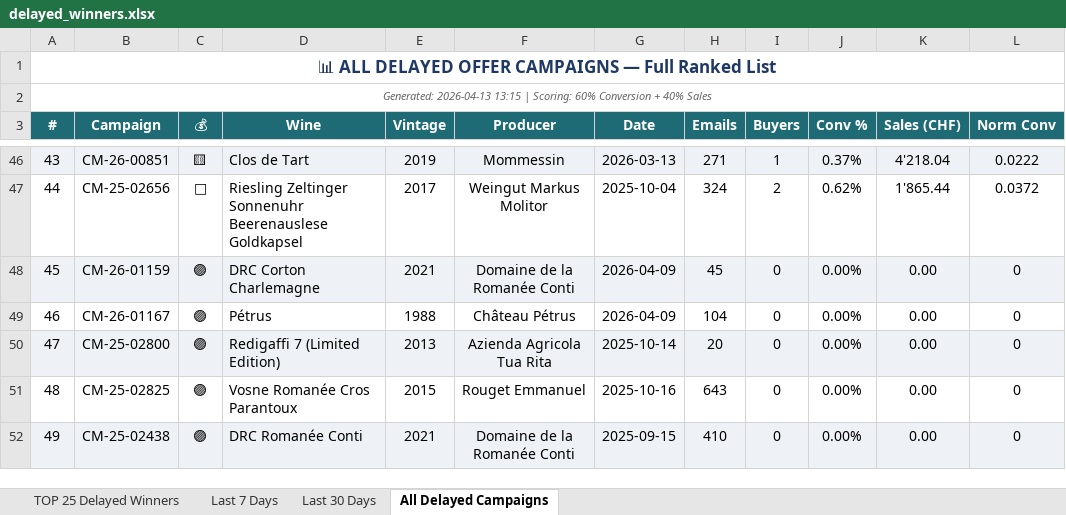
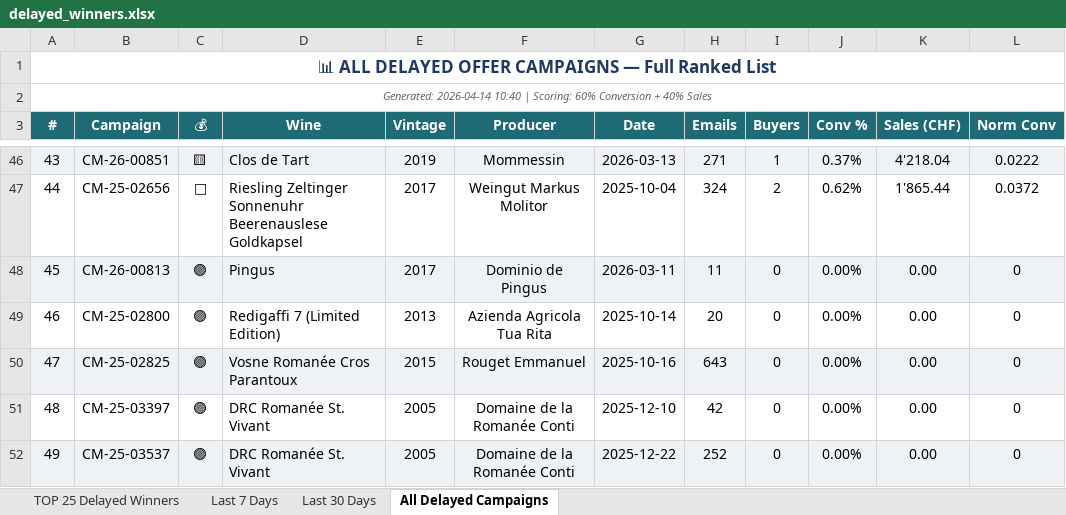
Before and after one commit to Antagata/U_links_pages, an Excel workbook: AVUwinnersCM/delayed_winners.xlsx, sheet All Delayed Campaigns, drawn as a sheet; only a part is shown, gaps mark what is left out; values as stored, in another font and other column widths than the file's, no borders; the diff covers the shown part only; the diff names each change by its address in the sheet, - before the commit and + after, or states it on an @@ line.

```diff
--- a/AVUwinnersCM/delayed_winners.xlsx (sheet All Delayed Campaigns)
+++ b/AVUwinnersCM/delayed_winners.xlsx (sheet All Delayed Campaigns)
-A2 (#): Generated: 2026-04-13 13:15 | Scoring:…
+A2 (#): Generated: 2026-04-14 10:40 | Scoring:…
-B48 (Campaign): CM-26-01159
+B48 (Campaign): CM-26-00813
-D48 (Wine): DRC Corton Charlemagne
+D48 (Wine): Pingus
-E48 (Vintage): 2021
+E48 (Vintage): 2017
-F48 (Producer): Domaine de la Romanée Conti
+F48 (Producer): Dominio de Pingus
-G48 (Date): 2026-04-09
+G48 (Date): 2026-03-11
-H48 (Emails): 45
+H48 (Emails): 11
-B49 (Campaign): CM-26-01167
+B49 (Campaign): CM-25-02800
-D49 (Wine): Pétrus
+D49 (Wine): Redigaffi 7 (Limited Edition)
-E49 (Vintage): 1988
+E49 (Vintage): 2013
-F49 (Producer): Château Pétrus
+F49 (Producer): Azienda Agricola Tua Rita
-G49 (Date): 2026-04-09
+G49 (Date): 2025-10-14
-H49 (Emails): 104
+H49 (Emails): 20
-B50 (Campaign): CM-25-02800
+B50 (Campaign): CM-25-02825
-D50 (Wine): Redigaffi 7 (Limited Edition)
+D50 (Wine): Vosne Romanée Cros Parantoux
-E50 (Vintage): 2013
+E50 (Vintage): 2015
-F50 (Producer): Azienda Agricola Tua Rita
+F50 (Producer): Rouget Emmanuel
-G50 (Date): 2025-10-14
+G50 (Date): 2025-10-16
-H50 (Emails): 20
+H50 (Emails): 643
-B51 (Campaign): CM-25-02825
+B51 (Campaign): CM-25-03397
-D51 (Wine): Vosne Romanée Cros Parantoux
+D51 (Wine): DRC Romanée St. Vivant
-E51 (Vintage): 2015
+E51 (Vintage): 2005
-F51 (Producer): Rouget Emmanuel
+F51 (Producer): Domaine de la Romanée Conti
-G51 (Date): 2025-10-16
+G51 (Date): 2025-12-10
-H51 (Emails): 643
+H51 (Emails): 42
-B52 (Campaign): CM-25-02438
+B52 (Campaign): CM-25-03537
-D52 (Wine): DRC Romanée Conti
+D52 (Wine): DRC Romanée St. Vivant
-E52 (Vintage): 2021
+E52 (Vintage): 2005
-G52 (Date): 2025-09-15
+G52 (Date): 2025-12-22
-H52 (Emails): 410
+H52 (Emails): 252
```
Also changed, not shown: 2 added rows, 2 removed rows, 89 edited cells and cell formats elsewhere in this sheet, sheet Last 30 Days, sheet TOP 25 Delayed Winners, sheet Last 7 Days, AVUwinnersCM/winners_report.xlsx, AVUwinnersCM/winners_report_filtered.xlsx, 10 other files.
